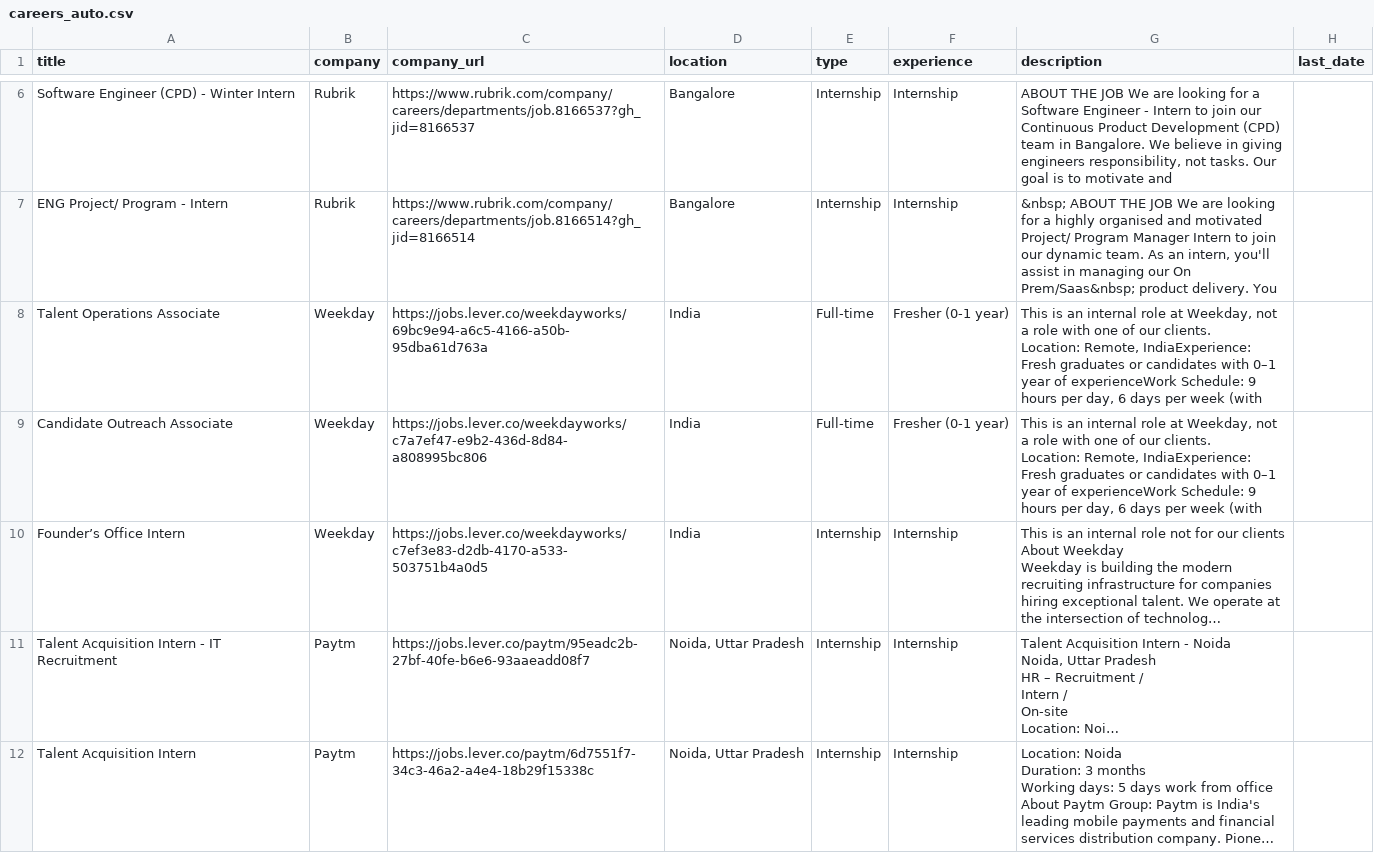
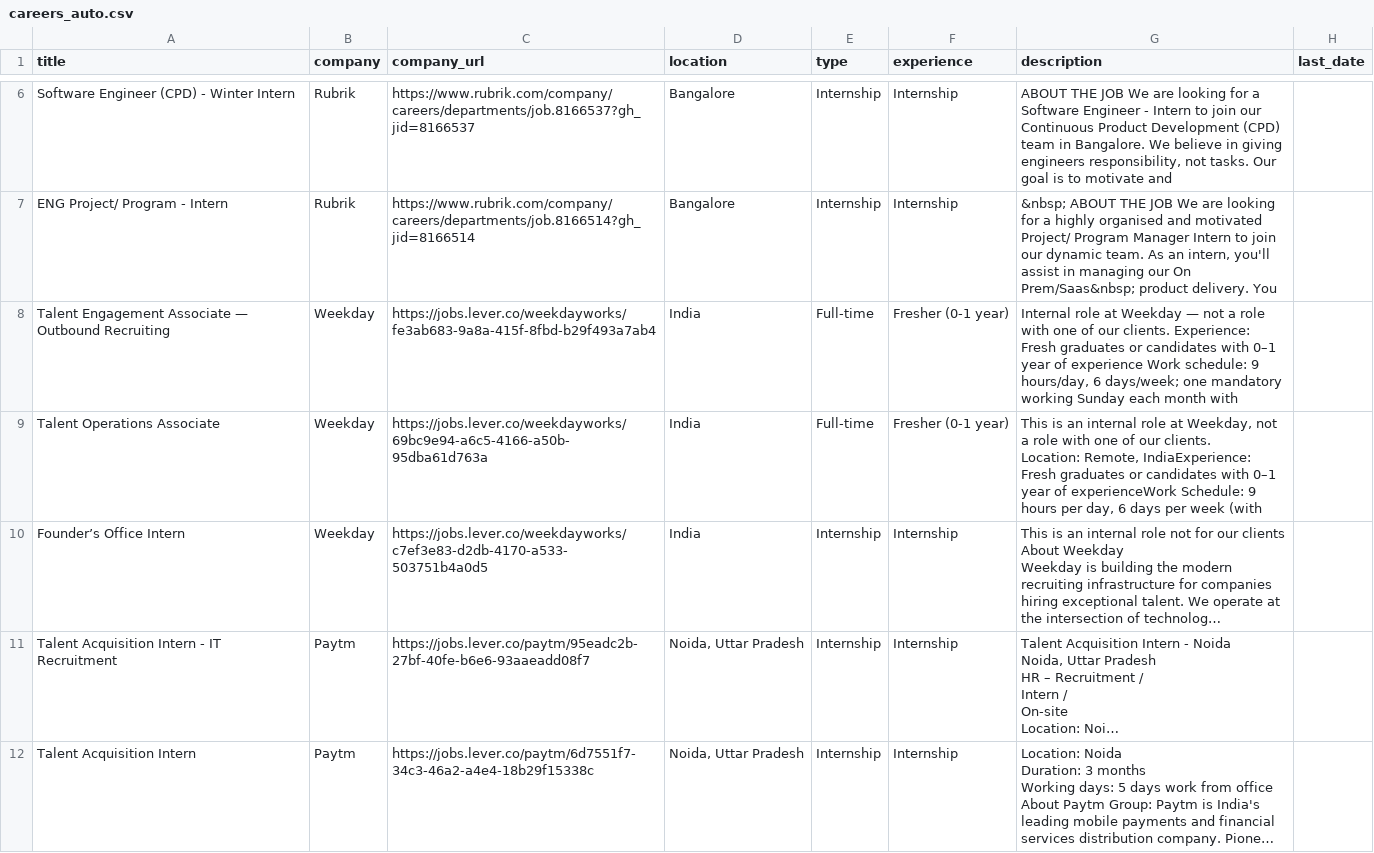
Before and after one commit to Acadeno-Technologies/Job-Alert-Platform-Original, a CSV file: careers_auto.csv, drawn as a sheet; only a part is shown, gaps mark what is left out; long unchanged cells end in …; removed rows and columns are numbered as before the commit, all else as after; ↵ is a line break in a cell; the diff covers the shown part only; the diff names each change by its address in the sheet, - before the commit and + after, or states it on an @@ line.

Commit message:
Auto-refresh jobs

```diff
--- a/careers_auto.csv
+++ b/careers_auto.csv
+row 8: Talent Engagement Associate — Outbound Recruiting | Weekday | https://jobs.lever.co/weekdayworks/fe3ab683-9a8a-415f-8fbd-b29f493a7ab4 | India | Full-time | Fresher (0-1 year) | Internal role at Weekday — not a role with one of our clients. Experience: Fresh graduates or candidates with 0–1 year of experience Work schedule: 9 hours/day, 6 days/week; one mandatory working Sunday each month with
-row 9: Candidate Outreach Associate | Weekday | https://jobs.lever.co/weekdayworks/c7a7ef47-e9b2-436d-8d84-a808995bc806 | India | Full-time | Fresher (0-1 year) | This is an internal role at Weekday, not a role with one of our clients. ↵ Location: Remote, IndiaExperience: Fresh graduates or candidates with 0–1 year of experienceWork Schedule: 9 hours per day, 6 days per week (with
```
Also changed, not shown: 2 added rows and 2 removed rows elsewhere in this file, 1 other file.
